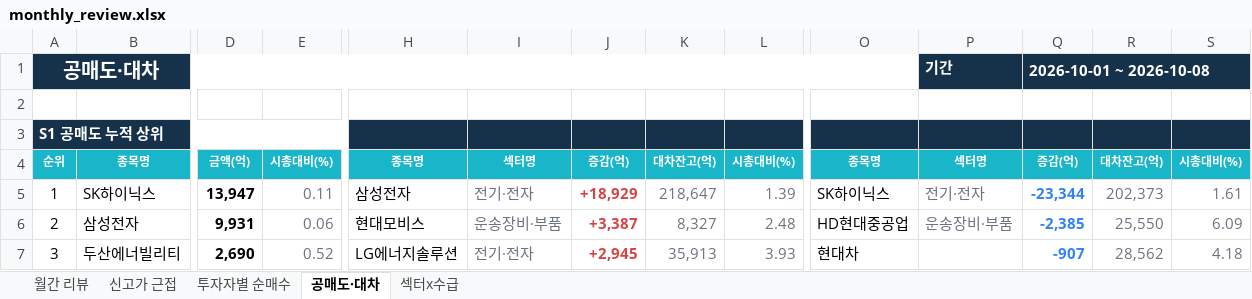
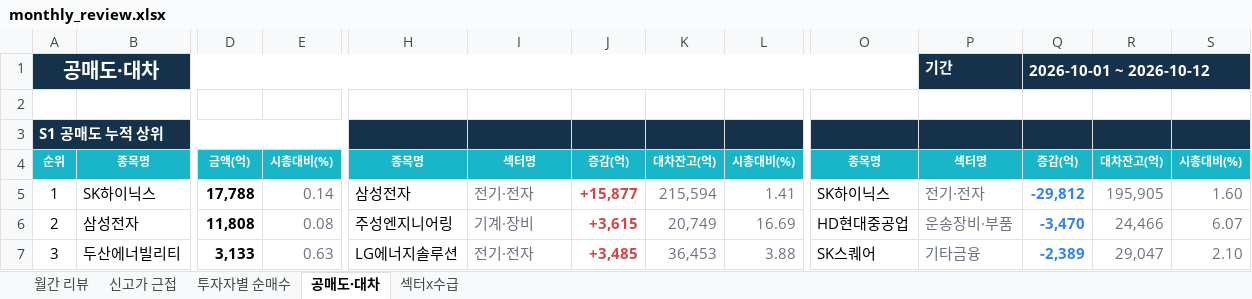
Before and after one commit to jykim0048/backtest_stock, an Excel workbook: public/monthly_review.xlsx, sheet 공매도·대차, drawn as a sheet; only a part is shown, gaps mark what is left out; values as stored, in another font and other column widths than the file's, no borders; the diff covers the shown part only; the diff names each change by its address in the sheet, - before the commit and + after, or states it on an @@ line.

```diff
--- a/public/monthly_review.xlsx (sheet 공매도·대차)
+++ b/public/monthly_review.xlsx (sheet 공매도·대차)
-Q1: 2026-10-01 ~ 2026-10-08
+Q1: 2026-10-01 ~ 2026-10-12
-D5: 13,947
+D5: 17,788
-E5: 0.11
+E5: 0.14
-J5: +18,929
+J5: +15,877
-K5: 218,647
+K5: 215,594
-L5: 1.39
+L5: 1.41
-Q5: -23,344
+Q5: -29,812
-R5: 202,373
+R5: 195,905
-S5: 1.61
+S5: 1.60
-D6: 9,931
+D6: 11,808
-E6: 0.06
+E6: 0.08
-H6: 현대모비스
+H6: 주성엔지니어링
-I6: 운송장비·부품
+I6: 기계·장비
-J6: +3,387
+J6: +3,615
-K6: 8,327
+K6: 20,749
-L6: 2.48
+L6: 16.69
-Q6: -2,385
+Q6: -3,470
-R6: 25,550
+R6: 24,466
-S6: 6.09
+S6: 6.07
-D7: 2,690
+D7: 3,133
-E7: 0.52
+E7: 0.63
-J7: +2,945
+J7: +3,485
-K7: 35,913
+K7: 36,453
-L7: 3.93
+L7: 3.88
-O7: 현대차
+O7: SK스퀘어
-P7: (empty)
+P7: 기타금융
-Q7: -907
+Q7: -2,389
-R7: 28,562
+R7: 29,047
-S7: 4.18
+S7: 2.10
```
Also changed, not shown: 84 edited cells elsewhere in this sheet, sheet 투자자별 순매수, sheet 신고가 근접, sheet 월간 리뷰, sheet 섹터x수급, public/reports/monthly_review/2026-10.xlsx, 3 other files.
